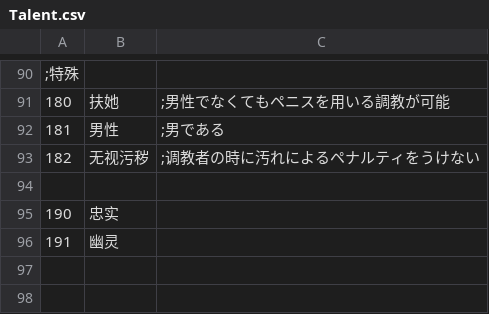
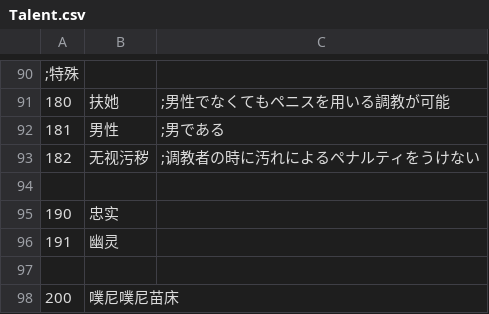
Before and after one commit to Future-R/erarorona, a CSV file: CSV/Talent.csv, drawn as a sheet; only a part is shown, gaps mark what is left out.

```diff
--- a/CSV/Talent.csv
+++ b/CSV/Talent.csv
@@ -96 +96,3 @@
 191,幽灵
+
+200,噗尼噗尼苗床
```
Also changed, not shown: 9 other files.
